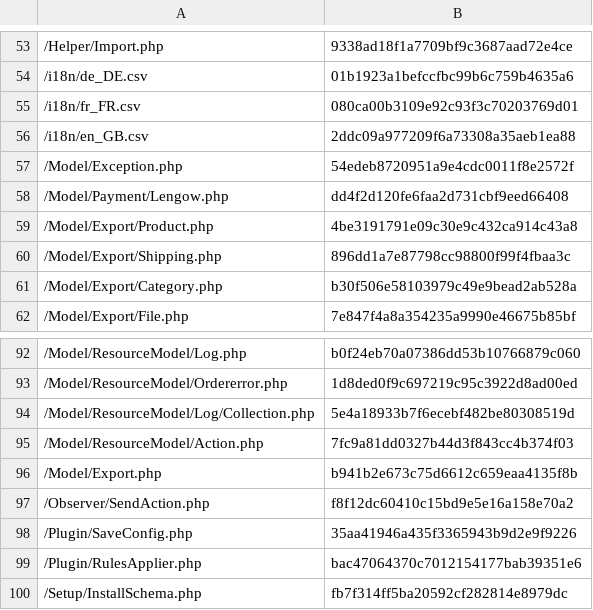
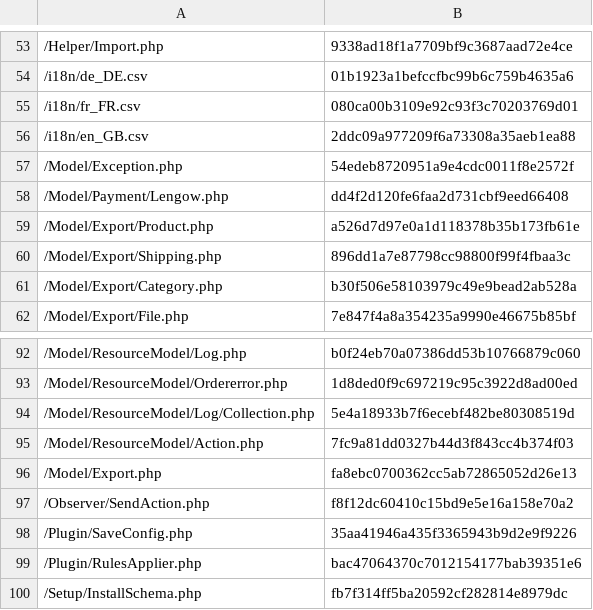
Before and after one commit to lengow/plugin-magento2, a CSV file: etc/checkmd5.csv, drawn as a sheet; only a part is shown, gaps mark what is left out.

```diff
--- a/etc/checkmd5.csv
+++ b/etc/checkmd5.csv
@@ -58,3 +58,3 @@
 /Model/Payment/Lengow.php|dd4f2d120fe6faa2d731cbf9eed66408
-/Model/Export/Product.php|4be3191791e09c30e9c432ca914c43a8
+/Model/Export/Product.php|a526d7d97e0a1d118378b35b173fb61e
 /Model/Export/Shipping.php|896dd1a7e87798cc98800f99f4fbaa3c
@@ -95,3 +95,3 @@
 /Model/ResourceModel/Action.php|7fc9a81dd0327b44d3f843cc4b374f03
-/Model/Export.php|b941b2e673c75d6612c659eaa4135f8b
+/Model/Export.php|fa8ebc0700362cc5ab72865052d26e13
 /Observer/SendAction.php|f8f12dc60410c15bd9e5e16a158e70a2
```
Also changed, not shown: 2 other files.
